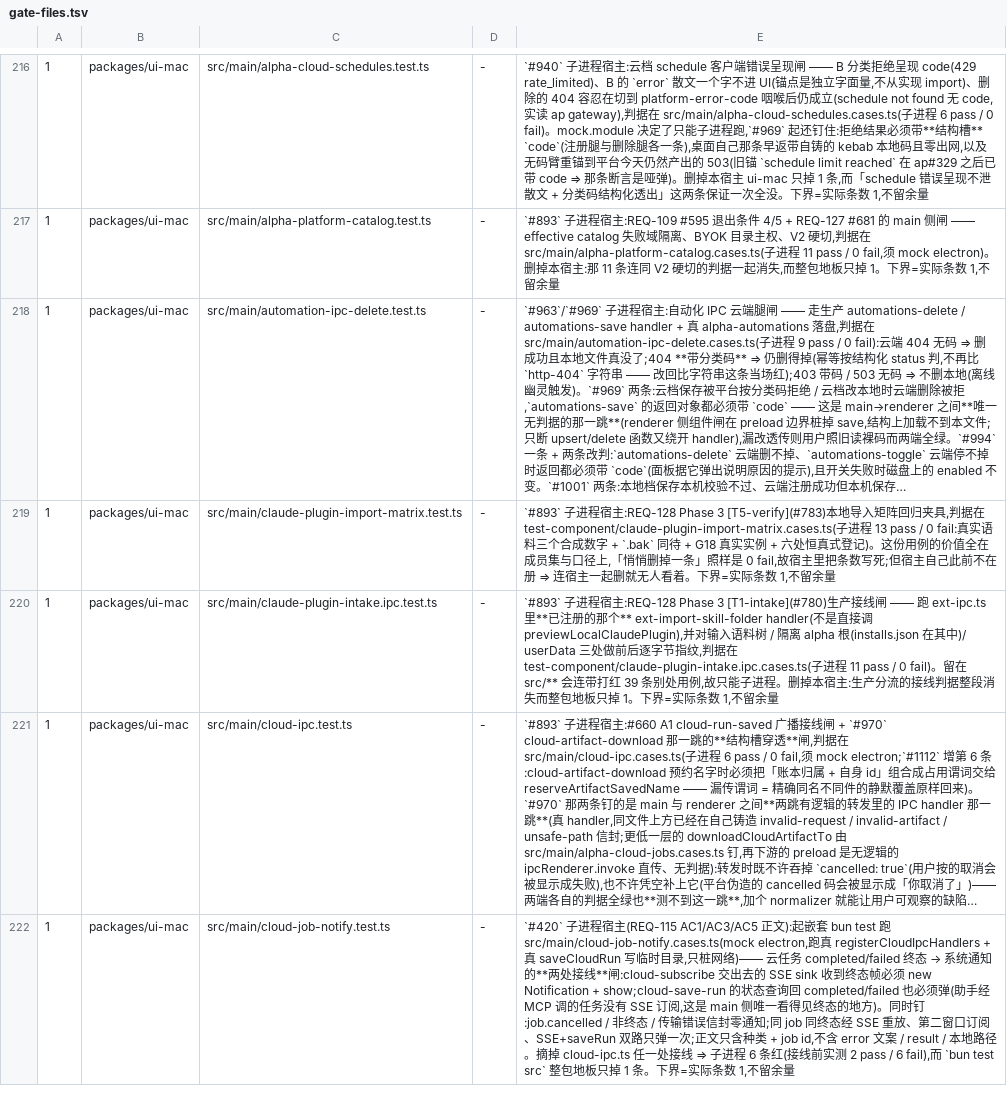
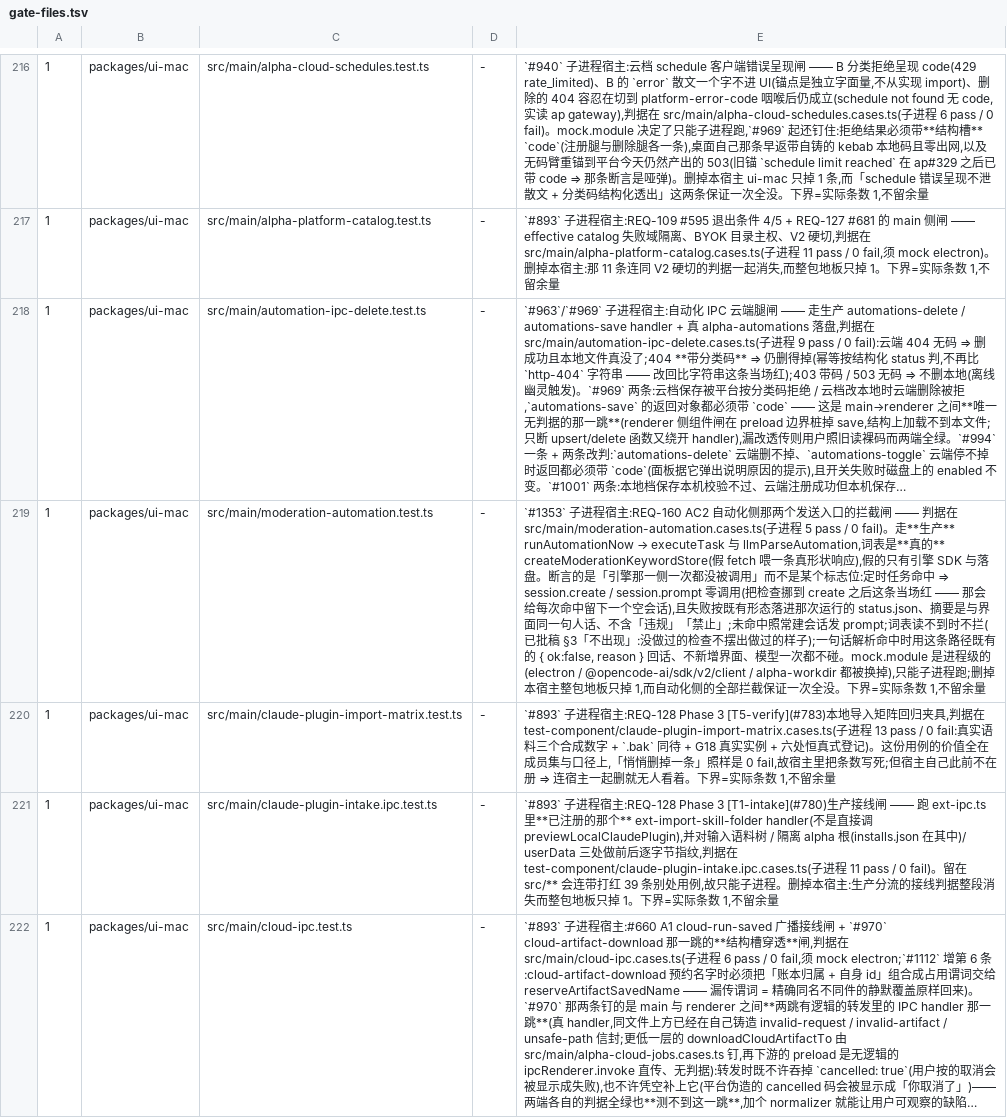
Before and after one commit to jinjunnn/alpha-code, a TSV file: scripts/gate-files.tsv, drawn as a sheet; only a part is shown, gaps mark what is left out; the shorter side is filled out with more unchanged rows; long unchanged cells end in …; the diff names each change by its address in the sheet, - before the commit and + after, or states it on an @@ line.

```diff
--- a/scripts/gate-files.tsv
+++ b/scripts/gate-files.tsv
+row 219: 1 | packages/ui-mac | src/main/moderation-automation.test.ts | - | `#1353` 子进程宿主:REQ-160 AC2 自动化侧那两个发送入口的拦截闸 —— 判据在 src/main/moderation-automation.cases.ts(子进程 5 pass / 0 fail)。走**生产** runAutomationNow → executeTask 与 llmParseAutomation,词表是**真的** createModerationKeywordStore(假 fetch 喂一条真形状响应),假的只有引擎 SDK 与落盘。断言的是「引擎那一侧一次都没被调用」而不是某个标志位:定时任务命中 ⇒ session.create / session.prompt 零调用(把检查挪到 create 之后这条当场红 —— 那会给每次命中留下一个空会话),且失败按既有形态落进那次运行的 status.json、摘要是与界面同一句人话、不含「违规」「禁止」;未命中照常建会话发 prompt;词表读不到时不拦(已批稿 §3「不出现」:没做过的检查不摆出做过的样子);一句话解析命中时用这条路径既有的 { ok:false, reason } 回话、不新增界面、模型一次都不碰。mock.module 是进程级的(electron / @opencode-ai/sdk/v2/client / alpha-workdir 都被换掉),只能子进程跑;删掉本宿主整包地板只掉 1,而自动化侧的全部拦截保证一次全没。下界=实际条数 1,不留余量
```
Also changed, not shown: scripts/alpha-path-residue.tsv, scripts/module-size-ratchet.tsv, 50 other files.
